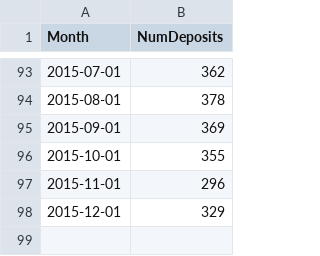
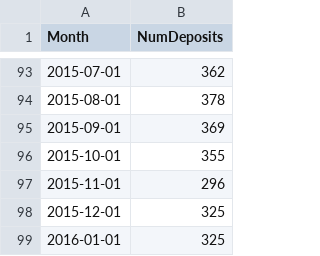
Before and after one commit to datadryad/dryad-data, a CSV file: dataPackages/dataPackagesInDryad.csv, drawn as a sheet; only a part is shown, gaps mark what is left out.

```diff
--- a/dataPackages/dataPackagesInDryad.csv
+++ b/dataPackages/dataPackagesInDryad.csv
@@ -97,2 +97,3 @@ Month,NumDeposits
 2015-11-01,296
-2015-12-01,329
+2015-12-01,325
+2016-01-01,325
```
Also changed, not shown: 2 other files.
